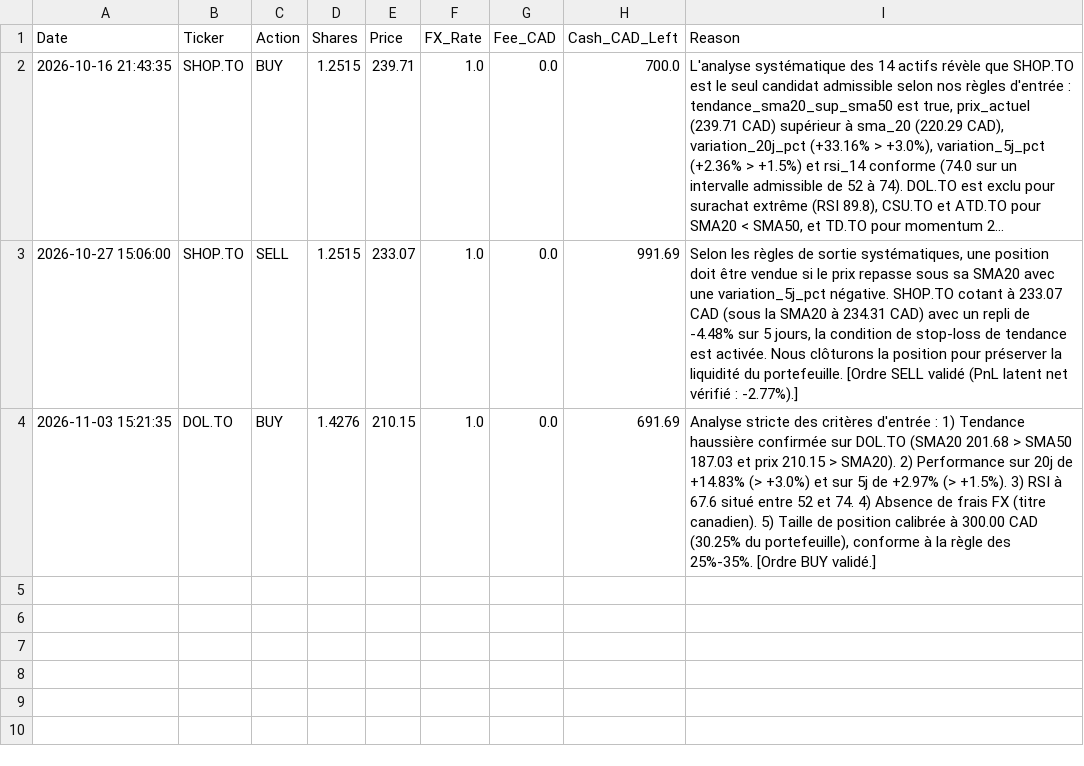
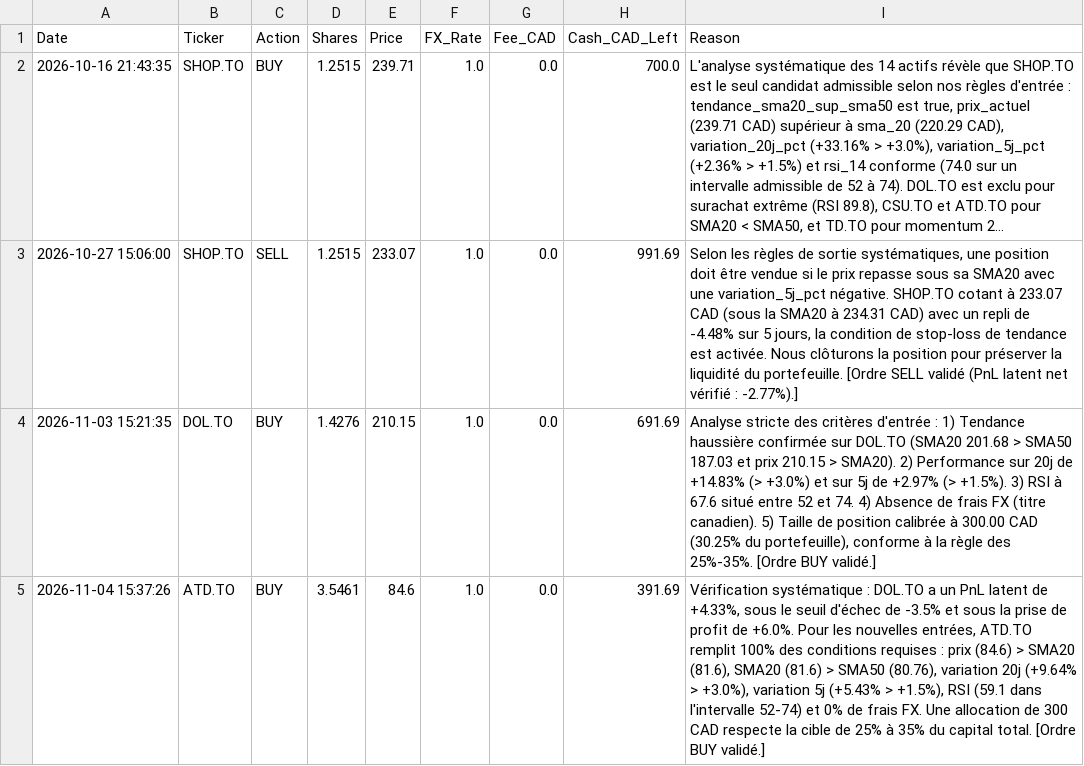
Before and after one commit to ericko777/trading-agent-quotidien, a CSV file: trading_agent_data/trades_momentum.csv, drawn as a sheet; long unchanged cells end in …; the diff names each change by its address in the sheet, - before the commit and + after, or states it on an @@ line.

```diff
--- a/trading_agent_data/trades_momentum.csv
+++ b/trading_agent_data/trades_momentum.csv
+row 5: 2026-11-04 15:37:26 | ATD.TO | BUY | 3.5461 | 84.6 | 1.0 | 0.0 | 391.69 | Vérification systématique : DOL.TO a un PnL latent de +4.33%, sous le seuil d'échec de -3.5% et sous la prise de profit de +6.0%. Pour les nouvelles entrées, ATD.TO remplit 100% des conditions requises : prix (84.6) > SMA20 (81.6), SMA20 (81.6) > SMA50 (80.76), variation 20j (+9.64% > +3.0%), variation 5j (+5.43% > +1.5%), RSI (59.1 dans l'intervalle 52-74) et 0% de frais FX. Une allocation de 300 CAD respecte la cible de 25% à 35% du capital total. [Ordre BUY validé.]
```
Also changed, not shown: trading_agent_data/trades_growth.csv, trading_agent_data/trades_macro.csv, 11 other files.
